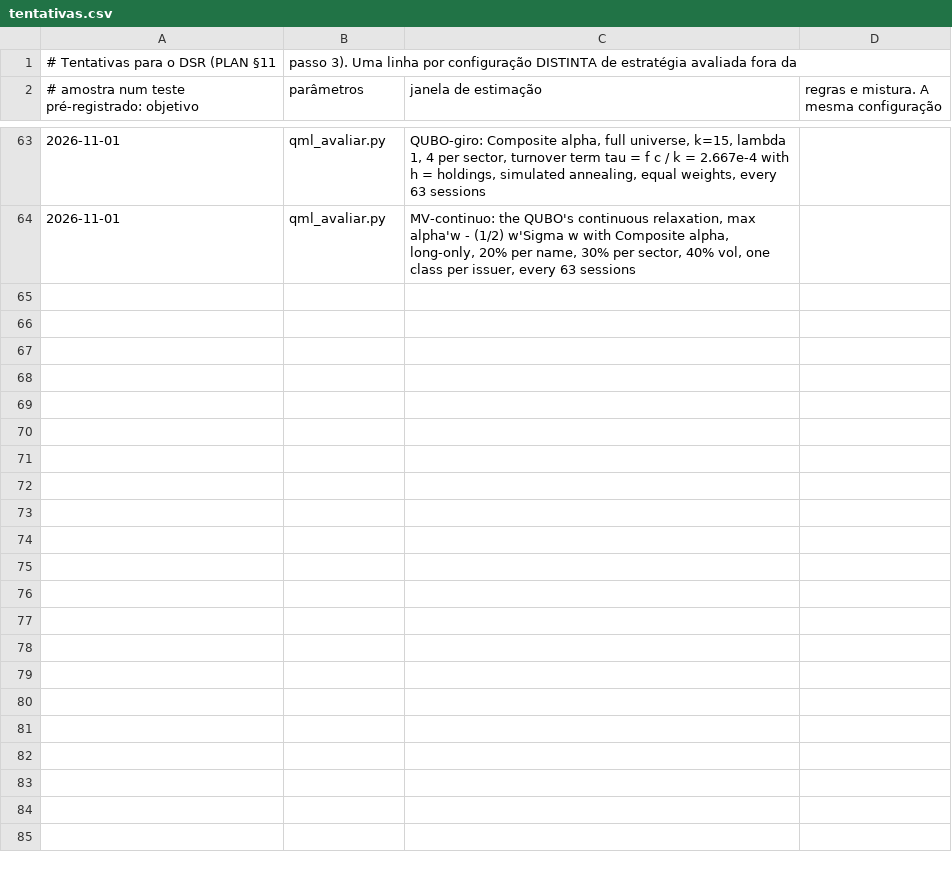
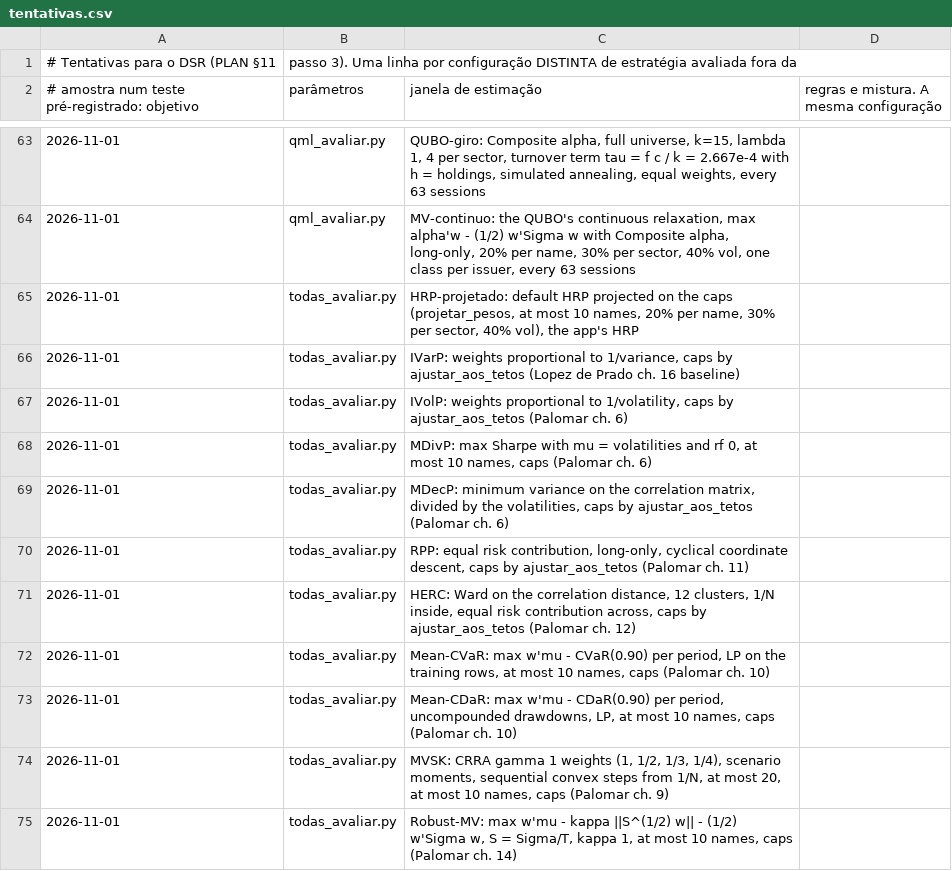
Before and after one commit to GabrielScript/Portfolio-Optimization, a CSV file: docs/tentativas.csv, drawn as a sheet; only a part is shown, gaps mark what is left out; the diff names each change by its address in the sheet, - before the commit and + after, or states it on an @@ line.

```diff
--- a/docs/tentativas.csv
+++ b/docs/tentativas.csv
+row 65: 2026-11-01 | todas_avaliar.py | HRP-projetado: default HRP projected on the caps (projetar_pesos, at most 10 names, 20% per name, 30% per sector, 40% vol), the app's HRP
+row 66: 2026-11-01 | todas_avaliar.py | IVarP: weights proportional to 1/variance, caps by ajustar_aos_tetos (Lopez de Prado ch. 16 baseline)
+row 67: 2026-11-01 | todas_avaliar.py | IVolP: weights proportional to 1/volatility, caps by ajustar_aos_tetos (Palomar ch. 6)
+row 68: 2026-11-01 | todas_avaliar.py | MDivP: max Sharpe with mu = volatilities and rf 0, at most 10 names, caps (Palomar ch. 6)
+row 69: 2026-11-01 | todas_avaliar.py | MDecP: minimum variance on the correlation matrix, divided by the volatilities, caps by ajustar_aos_tetos (Palomar ch. 6)
+row 70: 2026-11-01 | todas_avaliar.py | RPP: equal risk contribution, long-only, cyclical coordinate descent, caps by ajustar_aos_tetos (Palomar ch. 11)
+row 71: 2026-11-01 | todas_avaliar.py | HERC: Ward on the correlation distance, 12 clusters, 1/N inside, equal risk contribution across, caps by ajustar_aos_tetos (Palomar ch. 12)
+row 72: 2026-11-01 | todas_avaliar.py | Mean-CVaR: max w'mu - CVaR(0.90) per period, LP on the training rows, at most 10 names, caps (Palomar ch. 10)
+row 73: 2026-11-01 | todas_avaliar.py | Mean-CDaR: max w'mu - CDaR(0.90) per period, uncompounded drawdowns, LP, at most 10 names, caps (Palomar ch. 10)
+row 74: 2026-11-01 | todas_avaliar.py | MVSK: CRRA gamma 1 weights (1, 1/2, 1/3, 1/4), scenario moments, sequential convex steps from 1/N, at most 20, at most 10 names, caps (Palomar ch. 9)
+row 75: 2026-11-01 | todas_avaliar.py | Robust-MV: max w'mu - kappa ||S^(1/2) w|| - (1/2) w'Sigma w, S = Sigma/T, kappa 1, at most 10 names, caps (Palomar ch. 14)
```
Also changed, not shown: 1 other file.
